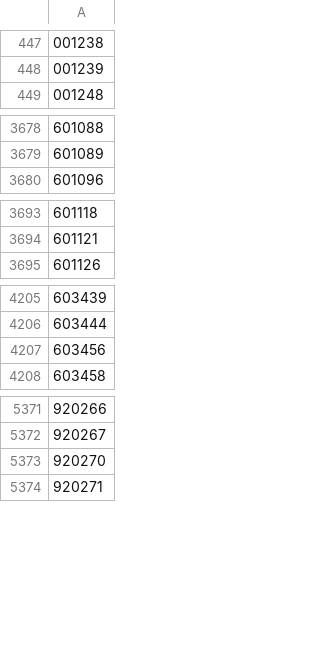
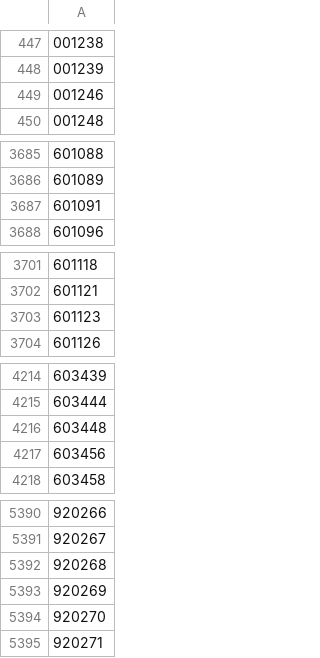
Before and after one commit to SophiaSha2026/daily-report, a CSV file: cache/codes.csv, drawn as a sheet; only a part is shown, gaps mark what is left out; the diff covers the shown part only; the diff names each change by its address in the sheet, - before the commit and + after, or states it on an @@ line.

```diff
--- a/cache/codes.csv
+++ b/cache/codes.csv
+row 449: 001246
+row 3687: 601091
+row 3703: 601123
+row 4216: 603448
+row 5392: 920268
+row 5393: 920269
```
Also changed, not shown: 18 added rows elsewhere in this file, 6 other files.
